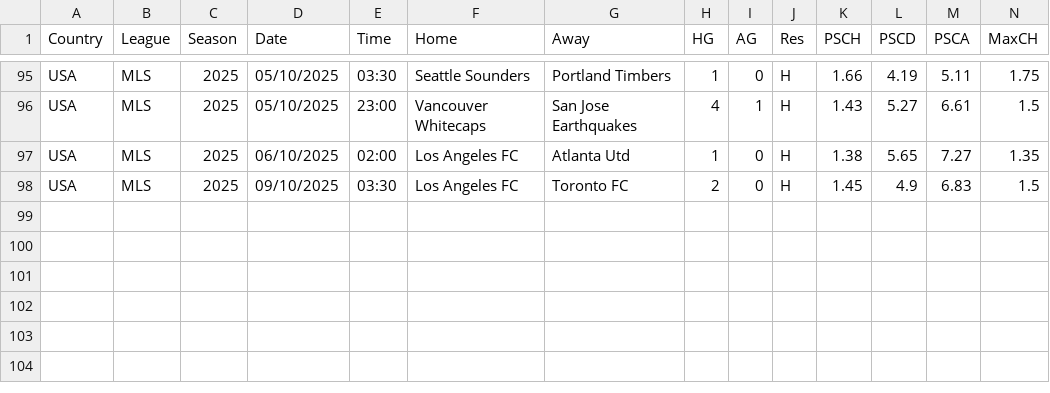
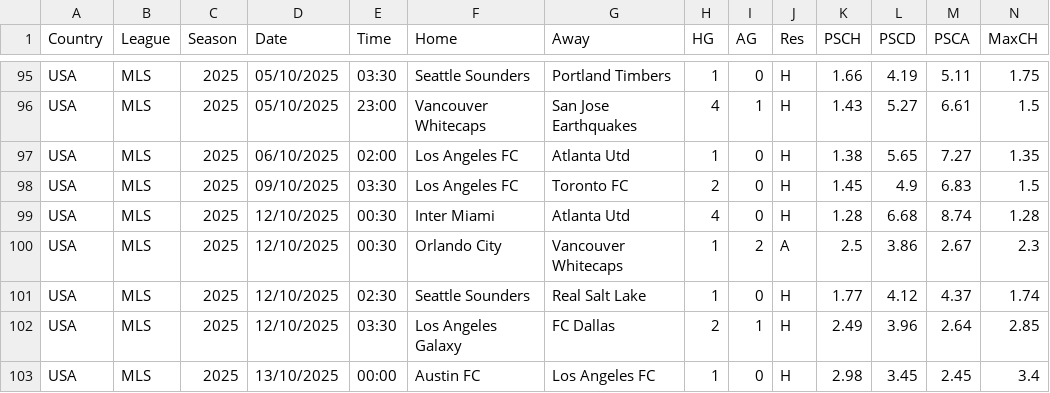
Before and after one commit to Kizza00232Jera/kladara, a CSV file: leagues/other2025/USA2025.csv, drawn as a sheet; only a part is shown, gaps mark what is left out; rows hold the shown columns only; the diff names each change by its address in the sheet, - before the commit and + after, or states it on an @@ line.

```diff
--- a/leagues/other2025/USA2025.csv
+++ b/leagues/other2025/USA2025.csv
+row 99: USA | MLS | 2025 | 12/10/2025 | 00:30 | Inter Miami | Atlanta Utd | 4 | 0 | H | 1.28 | 6.68 | 8.74 | 1.28
+row 100: USA | MLS | 2025 | 12/10/2025 | 00:30 | Orlando City | Vancouver Whitecaps | 1 | 2 | A | 2.5 | 3.86 | 2.67 | 2.3
+row 101: USA | MLS | 2025 | 12/10/2025 | 02:30 | Seattle Sounders | Real Salt Lake | 1 | 0 | H | 1.77 | 4.12 | 4.37 | 1.74
+row 102: USA | MLS | 2025 | 12/10/2025 | 03:30 | Los Angeles Galaxy | FC Dallas | 2 | 1 | H | 2.49 | 3.96 | 2.64 | 2.85
+row 103: USA | MLS | 2025 | 13/10/2025 | 00:00 | Austin FC | Los Angeles FC | 1 | 0 | H | 2.98 | 3.45 | 2.45 | 3.4
```
Also changed, not shown: leagues/other2025/ARG2025.csv, leagues/other2025/BRA2025.csv, 3 other files.
